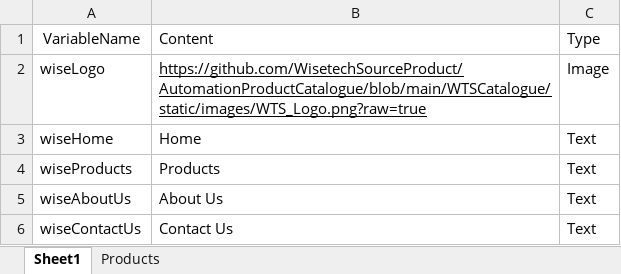
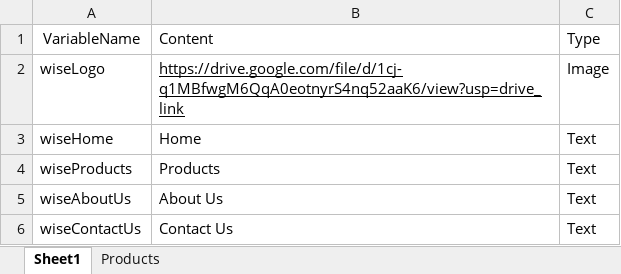
Before and after one commit to WisetechSourceProduct/AutomationProductCatalogue, an Excel workbook: wiseProductCatalog/static/required_documents/wiseProductCatalogContentSheet.xlsx, sheet Sheet1, drawn as a sheet; only a part is shown; values as stored, in another font and other column widths than the file's, no borders; the diff names each change by its address in the sheet, - before the commit and + after, or states it on an @@ line.

Commit message:
excel update

```diff
--- a/wiseProductCatalog/static/required_documents/wiseProductCatalogContentSheet.xlsx (sheet Sheet1)
+++ b/wiseProductCatalog/static/required_documents/wiseProductCatalogContentSheet.xlsx (sheet Sheet1)
-B2: https://github.com/WisetechSourceProduct/AutomationProductCatalogue/blob/main/WTSCatalogue/static/images/WTS_Logo.png?raw=true
+B2: https://drive.google.com/file/d/1cj-q1MBfwgM6QqA0eotnyrS4nq52aaK6/view?usp=drive_link
```
